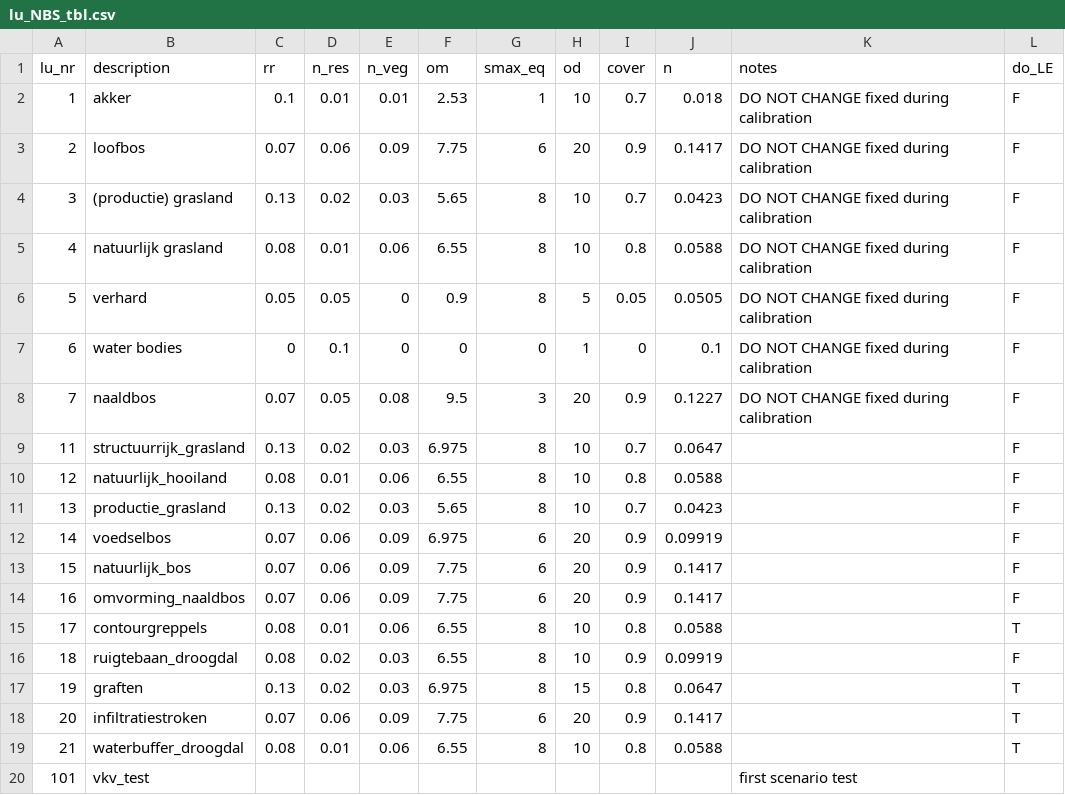
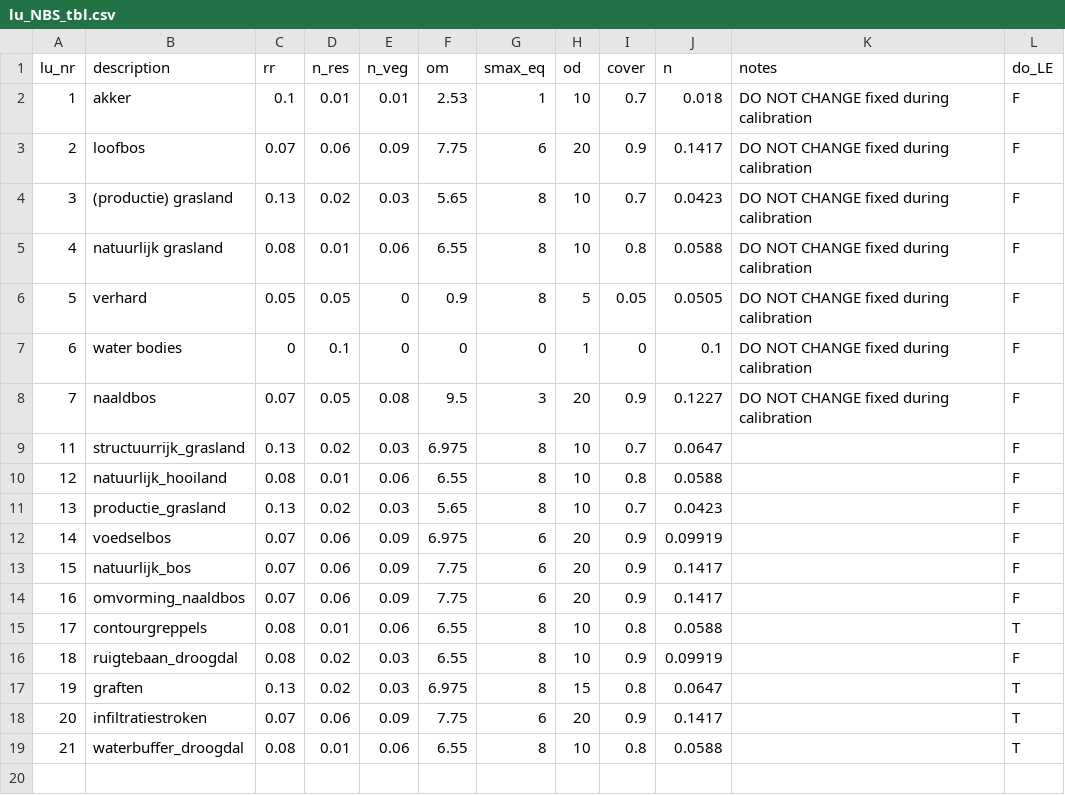
Before and after one commit to mcommelin/Geuldal_NBS_simulations, a CSV file: sources/setup/tables/lu_NBS_tbl.csv, drawn as a sheet.

Commit message:
working for scenarions by WRL
graften still gives an error, solve next week

```diff
--- a/sources/setup/tables/lu_NBS_tbl.csv
+++ b/sources/setup/tables/lu_NBS_tbl.csv
@@ -19,2 +19 @@ lu_nr,description,rr,n_res,n_veg,om,smax_eq,od,cover,n,notes,do_LE
 21,waterbuffer_droogdal,0.08,0.01,0.06,6.55,8,10,0.8,0.0588,,T
-101,vkv_test,,,,,,,,,first scenario test,
```
Also changed, not shown: 7 other files.
